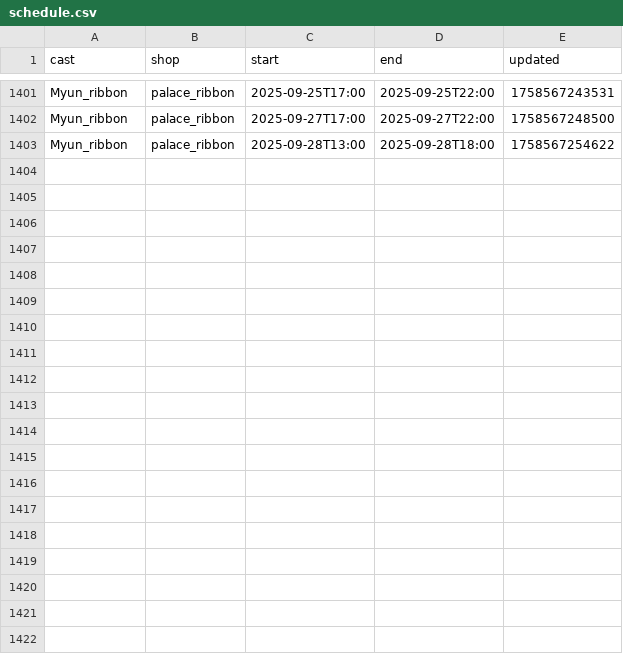
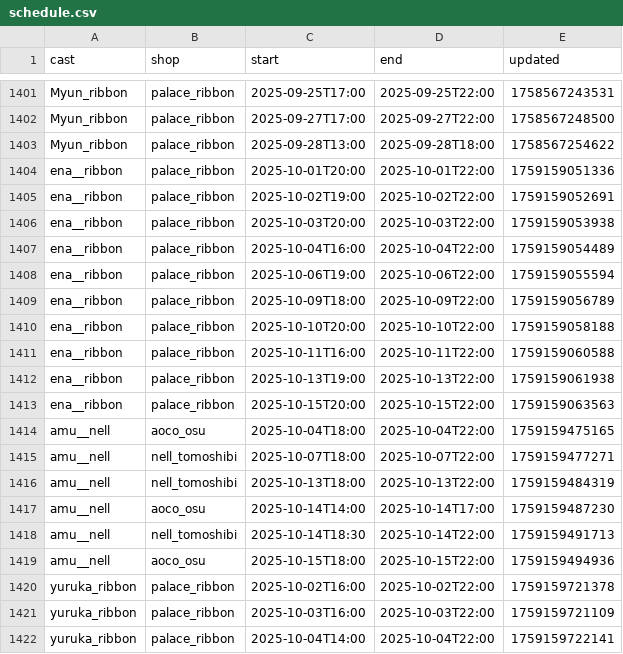
Before and after one commit to c890904/cafeSchedule, a CSV file: schedule.csv, drawn as a sheet; only a part is shown, gaps mark what is left out; the diff covers the shown part only.

```diff
--- a/schedule.csv
+++ b/schedule.csv
@@ -1403 +1403,20 @@ Myun_ribbon,palace_ribbon,2025-09-27T17:00,2025-09-27T22:00,1758567248500
 Myun_ribbon,palace_ribbon,2025-09-28T13:00,2025-09-28T18:00,1758567254622
+ena__ribbon,palace_ribbon,2025-10-01T20:00,2025-10-01T22:00,1759159051336
+ena__ribbon,palace_ribbon,2025-10-02T19:00,2025-10-02T22:00,1759159052691
+ena__ribbon,palace_ribbon,2025-10-03T20:00,2025-10-03T22:00,1759159053938
+ena__ribbon,palace_ribbon,2025-10-04T16:00,2025-10-04T22:00,1759159054489
+ena__ribbon,palace_ribbon,2025-10-06T19:00,2025-10-06T22:00,1759159055594
+ena__ribbon,palace_ribbon,2025-10-09T18:00,2025-10-09T22:00,1759159056789
+ena__ribbon,palace_ribbon,2025-10-10T20:00,2025-10-10T22:00,1759159058188
+ena__ribbon,palace_ribbon,2025-10-11T16:00,2025-10-11T22:00,1759159060588
+ena__ribbon,palace_ribbon,2025-10-13T19:00,2025-10-13T22:00,1759159061938
+ena__ribbon,palace_ribbon,2025-10-15T20:00,2025-10-15T22:00,1759159063563
+amu__nell,aoco_osu,2025-10-04T18:00,2025-10-04T22:00,1759159475165
+amu__nell,nell_tomoshibi,2025-10-07T18:00,2025-10-07T22:00,1759159477271
+amu__nell,nell_tomoshibi,2025-10-13T18:00,2025-10-13T22:00,1759159484319
+amu__nell,aoco_osu,2025-10-14T14:00,2025-10-14T17:00,1759159487230
+amu__nell,nell_tomoshibi,2025-10-14T18:30,2025-10-14T22:00,1759159491713
+amu__nell,aoco_osu,2025-10-15T18:00,2025-10-15T22:00,1759159494936
+yuruka_ribbon,palace_ribbon,2025-10-02T16:00,2025-10-02T22:00,1759159721378
+yuruka_ribbon,palace_ribbon,2025-10-03T16:00,2025-10-03T22:00,1759159721109
+yuruka_ribbon,palace_ribbon,2025-10-04T14:00,2025-10-04T22:00,1759159722141
```
Also changed, not shown: 16 added rows elsewhere in this file, eventSchedule.csv.
